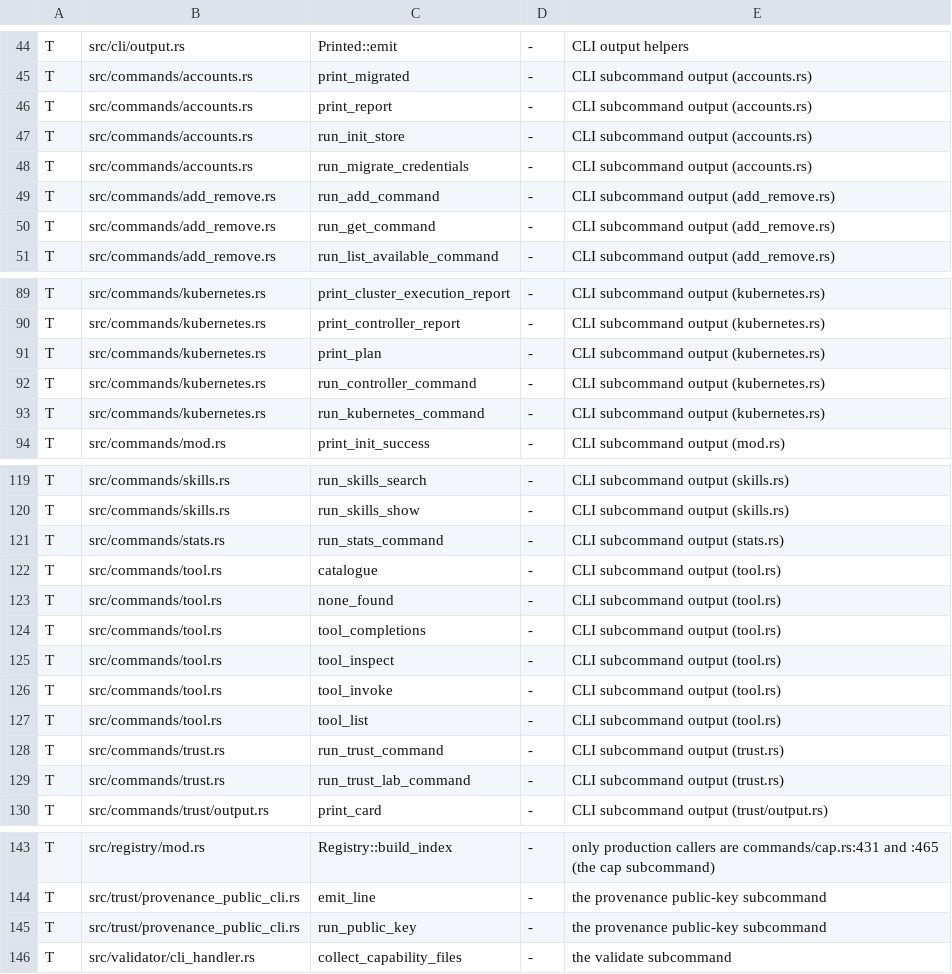
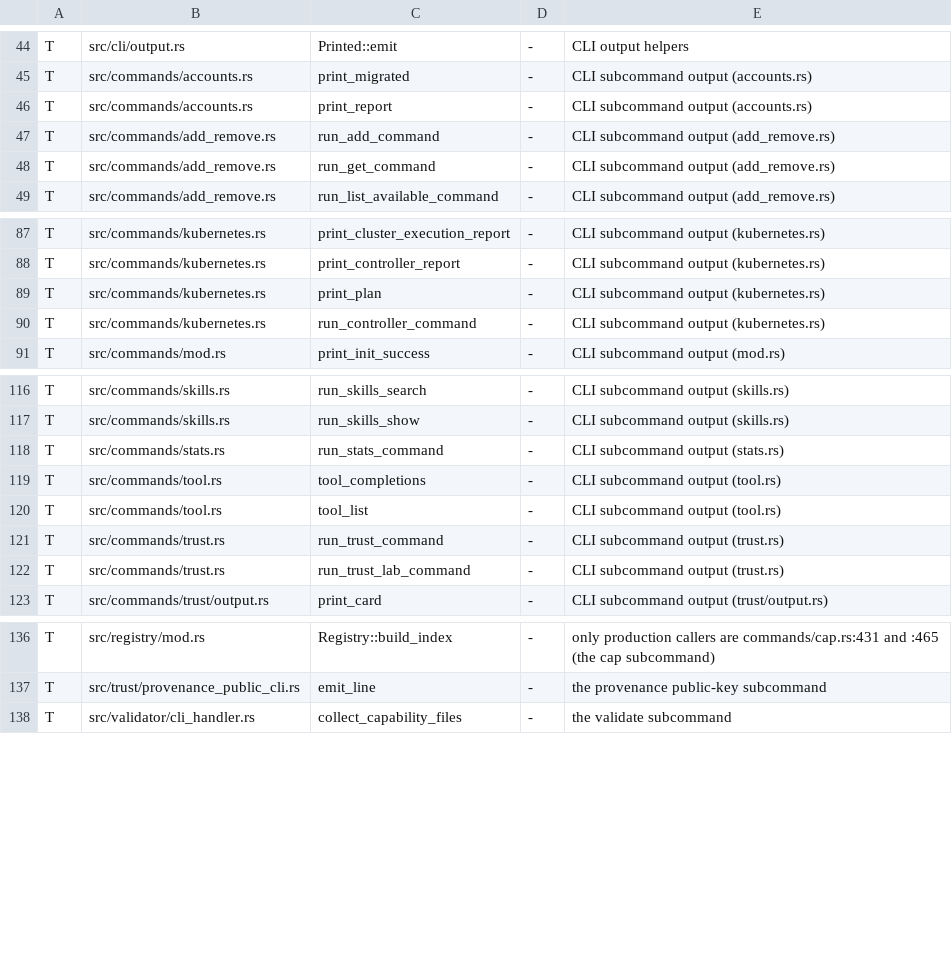
Before and after one commit to MikkoParkkola/mcp-gateway, a TSV file: src/print_sites.tsv, drawn as a sheet; only a part is shown, gaps mark what is left out; the diff names each change by its address in the sheet, - before the commit and + after, or states it on an @@ line.

```diff
--- a/src/print_sites.tsv
+++ b/src/print_sites.tsv
-row 47: T | src/commands/accounts.rs | run_init_store | - | CLI subcommand output (accounts.rs)
-row 48: T | src/commands/accounts.rs | run_migrate_credentials | - | CLI subcommand output (accounts.rs)
-row 93: T | src/commands/kubernetes.rs | run_kubernetes_command | - | CLI subcommand output (kubernetes.rs)
-row 122: T | src/commands/tool.rs | catalogue | - | CLI subcommand output (tool.rs)
-row 123: T | src/commands/tool.rs | none_found | - | CLI subcommand output (tool.rs)
-row 125: T | src/commands/tool.rs | tool_inspect | - | CLI subcommand output (tool.rs)
-row 126: T | src/commands/tool.rs | tool_invoke | - | CLI subcommand output (tool.rs)
-row 145: T | src/trust/provenance_public_cli.rs | run_public_key | - | the provenance public-key subcommand
```
Also changed, not shown: 40 other files.
